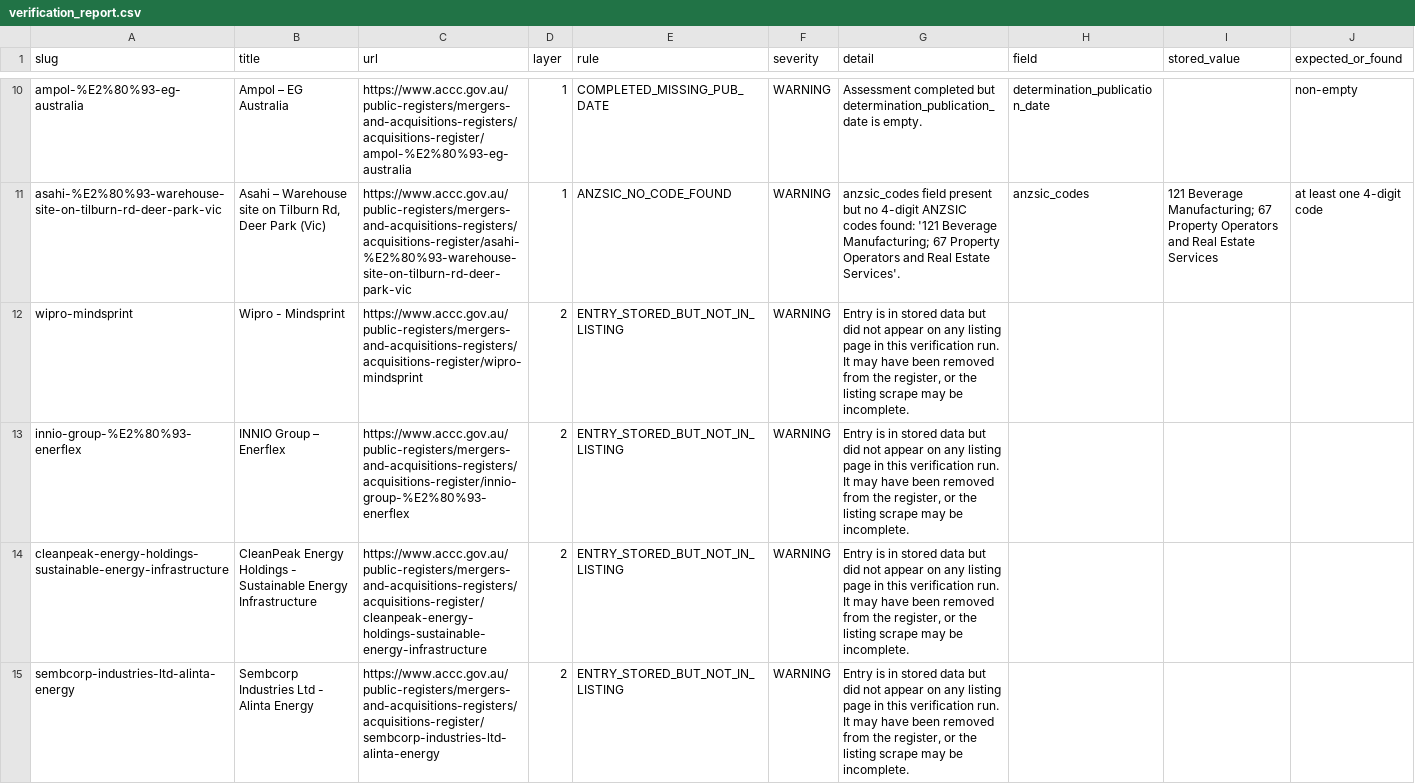
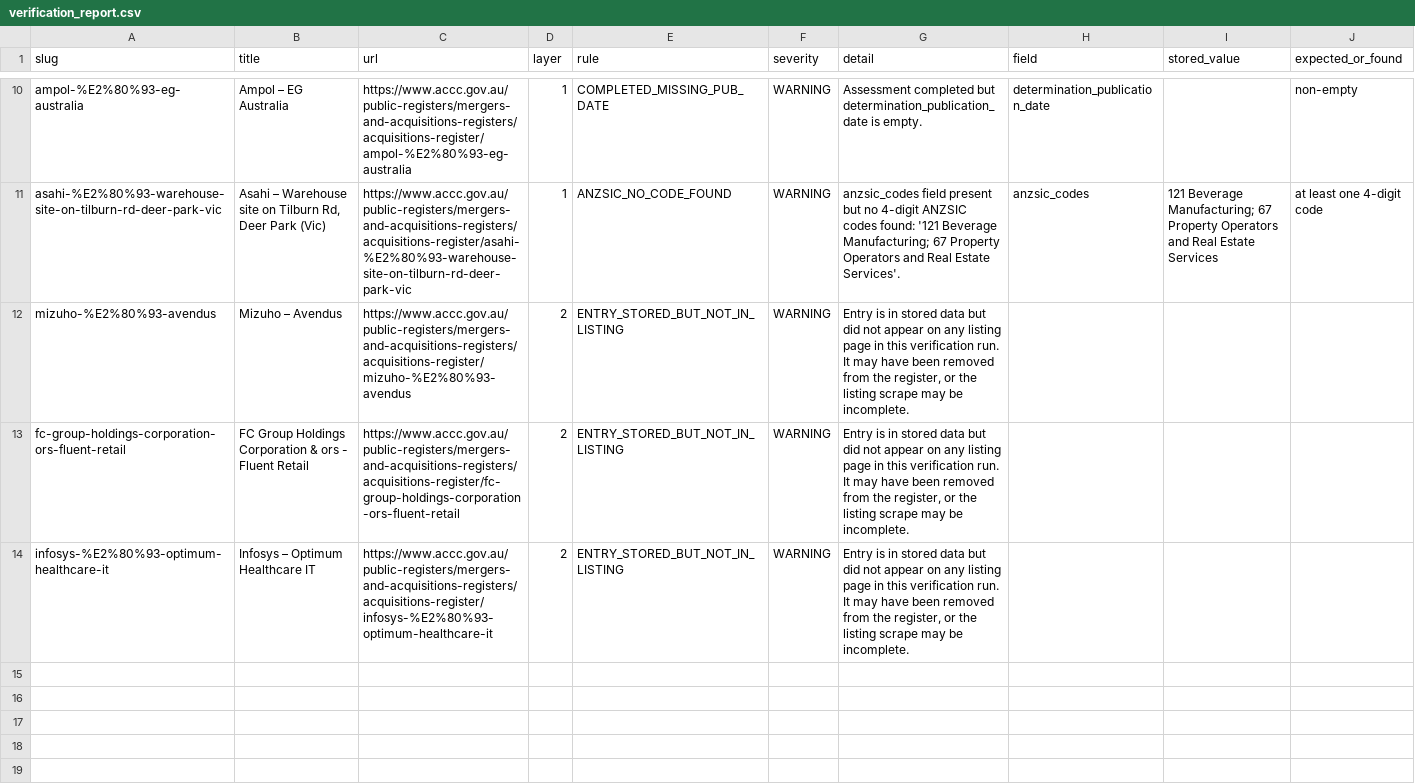
Before and after one commit to Test0112358/notification-check, a CSV file: data/verification_report.csv, drawn as a sheet; only a part is shown, gaps mark what is left out.

```diff
--- a/data/verification_report.csv
+++ b/data/verification_report.csv
@@ -11,5 +11,4 @@ ampol-%E2%80%93-eg-australia,Ampol – EG Australia,https://www.accc.gov.au/publ
 asahi-%E2%80%93-warehouse-site-on-tilburn-rd-deer-park-vic,"Asahi – Warehouse site on Tilburn Rd, Deer Park (Vic)",https://www.accc.gov.au/public-registers/mergers-and-acquisitions-registers/acquisitions-register/asahi-%E2%80%93-warehouse-site-on-tilburn-rd-deer-park-vic,1,ANZSIC_NO_CODE_FOUND,WARNING,anzsic_codes field present but no 4-digit ANZSIC codes found: '121 Beverage Manufacturing; 67 Property Operators and Real Estate Services'.,anzsic_codes,121 Beverage Manufacturing; 67 Property Operators and Real Estate Services,at least one 4-digit code
-wipro-mindsprint,Wipro - Mindsprint,https://www.accc.gov.au/public-registers/mergers-and-acquisitions-registers/acquisitions-register/wipro-mindsprint,2,ENTRY_STORED_BUT_NOT_IN_LISTING,WARNING,"Entry is in stored data but did not appear on any listing page in this verification run. It may have been removed from the register, or the listing scrape may be incomplete.",,,
-innio-group-%E2%80%93-enerflex,INNIO Group – Enerflex,https://www.accc.gov.au/public-registers/mergers-and-acquisitions-registers/acquisitions-register/innio-group-%E2%80%93-enerflex,2,ENTRY_STORED_BUT_NOT_IN_LISTING,WARNING,"Entry is in stored data but did not appear on any listing page in this verification run. It may have been removed from the register, or the listing scrape may be incomplete.",,,
-cleanpeak-energy-holdings-sustainable-energy-infrastructure,CleanPeak Energy Holdings - Sustainable Energy Infrastructure,https://www.accc.gov.au/public-registers/mergers-and-acquisitions-registers/acquisitions-register/cleanpeak-energy-holdings-sustainable-energy-infrastructure,2,ENTRY_STORED_BUT_NOT_IN_LISTING,WARNING,"Entry is in stored data but did not appear on any listing page in this verification run. It may have been removed from the register, or the listing scrape may be incomplete.",,,
-sembcorp-industries-ltd-alinta-energy,Sembcorp Industries Ltd - Alinta Energy,https://www.accc.gov.au/public-registers/mergers-and-acquisitions-registers/acquisitions-register/sembcorp-industries-ltd-alinta-energy,2,ENTRY_STORED_BUT_NOT_IN_LISTING,WARNING,"Entry is in stored data but did not appear on any listing page in this verification run. It may have been removed from the register, or the listing scrape may be incomplete.",,,
+mizuho-%E2%80%93-avendus,Mizuho – Avendus,https://www.accc.gov.au/public-registers/mergers-and-acquisitions-registers/acquisitions-register/mizuho-%E2%80%93-avendus,2,ENTRY_STORED_BUT_NOT_IN_LISTING,WARNING,"Entry is in stored data but did not appear on any listing page in this verification run. It may have been removed from the register, or the listing scrape may be incomplete.",,,
+fc-group-holdings-corporation-ors-fluent-retail,FC Group Holdings Corporation & ors - Fluent Retail,https://www.accc.gov.au/public-registers/mergers-and-acquisitions-registers/acquisitions-register/fc-group-holdings-corporation-ors-fluent-retail,2,ENTRY_STORED_BUT_NOT_IN_LISTING,WARNING,"Entry is in stored data but did not appear on any listing page in this verification run. It may have been removed from the register, or the listing scrape may be incomplete.",,,
+infosys-%E2%80%93-optimum-healthcare-it,Infosys – Optimum Healthcare IT,https://www.accc.gov.au/public-registers/mergers-and-acquisitions-registers/acquisitions-register/infosys-%E2%80%93-optimum-healthcare-it,2,ENTRY_STORED_BUT_NOT_IN_LISTING,WARNING,"Entry is in stored data but did not appear on any listing page in this verification run. It may have been removed from the register, or the listing scrape may be incomplete.",,,
```
Also changed, not shown: 2 other files.
